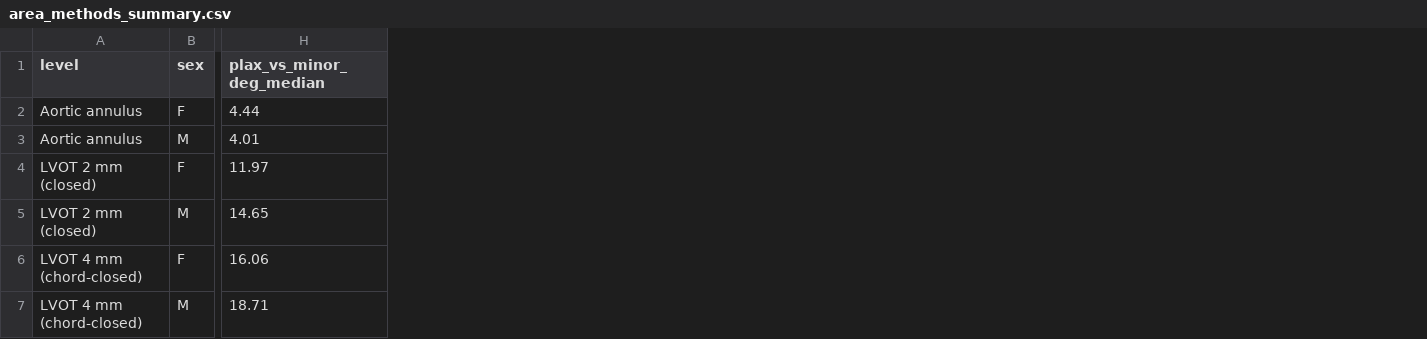
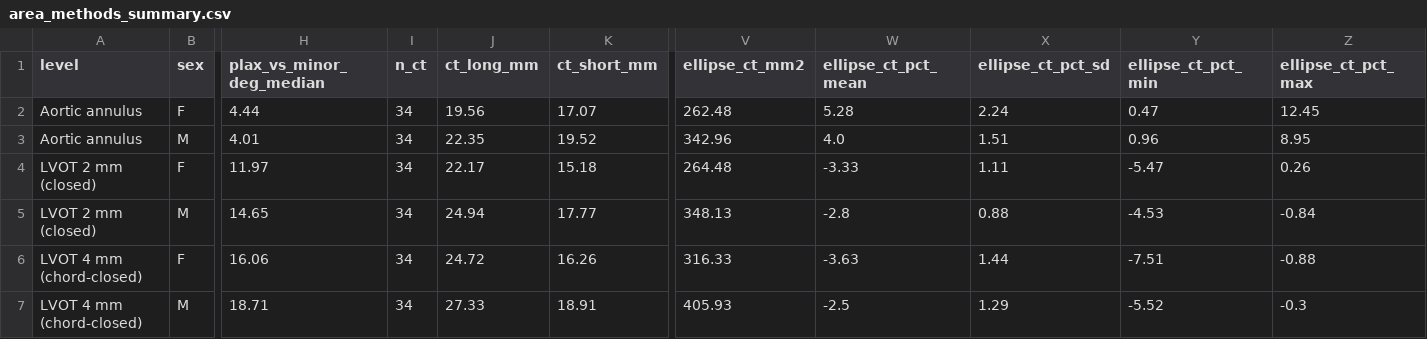
Before and after one commit to ilias-nikolakopoulos/lvot-prelim, a CSV file: outputs/tables/area_methods_summary.csv, drawn as a sheet; only a part is shown, gaps mark what is left out; the diff names each change by its address in the sheet, - before the commit and + after, or states it on an @@ line.

```diff
--- a/outputs/tables/area_methods_summary.csv
+++ b/outputs/tables/area_methods_summary.csv
+column I (n_ct), rows 2-7: all 34
+column J (ct_long_mm), rows 2-7: 19.56 | 22.35 | 22.17 | 24.94 | 24.72 | 27.33
+column K (ct_short_mm), rows 2-7: 17.07 | 19.52 | 15.18 | 17.77 | 16.26 | 18.91
+column V (ellipse_ct_mm2), rows 2-7: 262.48 | 342.96 | 264.48 | 348.13 | 316.33 | 405.93
+column W (ellipse_ct_pct_mean), rows 2-7: 5.28 | 4.0 | -3.33 | -2.8 | -3.63 | -2.5
+column X (ellipse_ct_pct_sd), rows 2-7: 2.24 | 1.51 | 1.11 | 0.88 | 1.44 | 1.29
+column Y (ellipse_ct_pct_min), rows 2-7: 0.47 | 0.96 | -5.47 | -4.53 | -7.51 | -5.52
+column Z (ellipse_ct_pct_max), rows 2-7: 12.45 | 8.95 | 0.26 | -0.84 | -0.88 | -0.3
```
Also changed, not shown: 14 other files.
